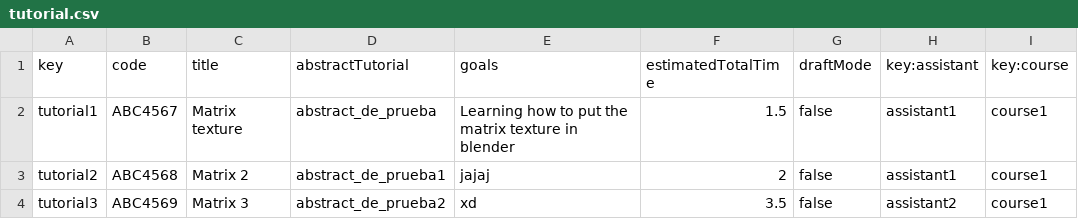
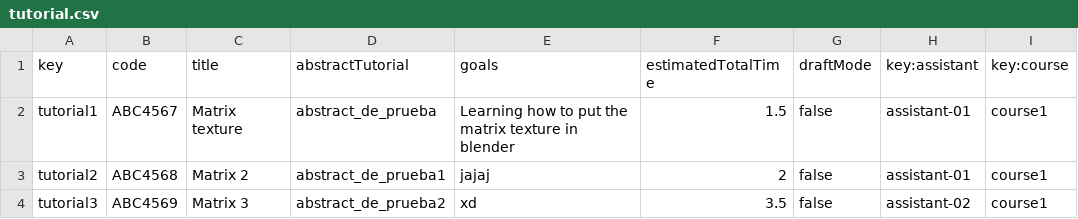
Before and after one commit to meriglmar/acme-l3-D03, a CSV file: src/main/webapp/WEB-INF/resources/sample-data/tutorial.csv, drawn as a sheet.

```diff
--- a/src/main/webapp/WEB-INF/resources/sample-data/tutorial.csv
+++ b/src/main/webapp/WEB-INF/resources/sample-data/tutorial.csv
@@ -1,4 +1,4 @@
 key,code,title,abstractTutorial,goals,estimatedTotalTime,draftMode,key:assistant,key:course
-tutorial1,ABC4567,Matrix texture,abstract_de_prueba,Learning how to put the matrix texture in blender,1.5,false,assistant1,course1
-tutorial2,ABC4568,Matrix 2,abstract_de_prueba1,jajaj,2,false,assistant1,course1
-tutorial3,ABC4569,Matrix 3,abstract_de_prueba2,xd,3.5,false,assistant2,course1
+tutorial1,ABC4567,Matrix texture,abstract_de_prueba,Learning how to put the matrix texture in blender,1.5,false,assistant-01,course1
+tutorial2,ABC4568,Matrix 2,abstract_de_prueba1,jajaj,2,false,assistant-01,course1
+tutorial3,ABC4569,Matrix 3,abstract_de_prueba2,xd,3.5,false,assistant-02,course1
```
Also changed, not shown: 1 other file.
